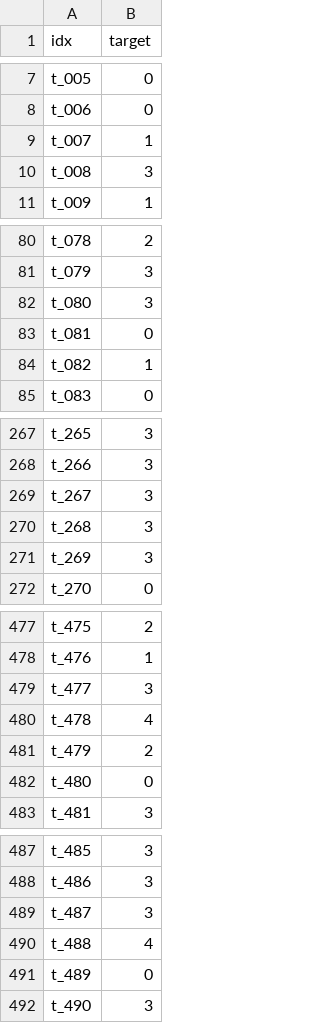
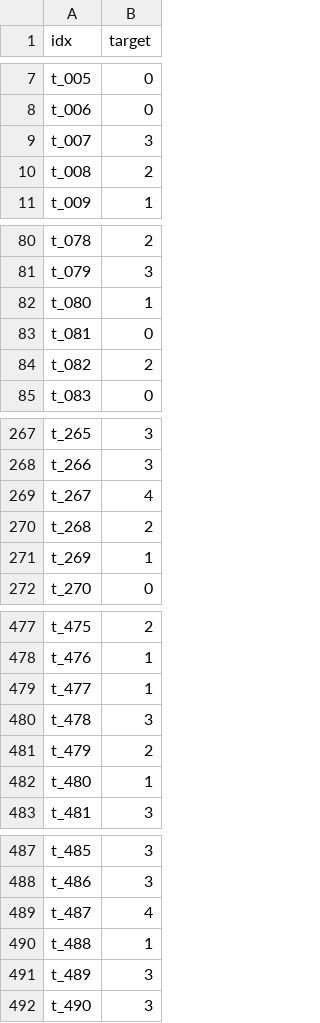
Before and after one commit to kmasta/Aiffel_DLThon, a CSV file: data/results/klue_roberta_dailyfull.csv, drawn as a sheet; only a part is shown, gaps mark what is left out; the diff covers the shown part only.

```diff
--- a/data/results/klue_roberta_dailyfull.csv
+++ b/data/results/klue_roberta_dailyfull.csv
@@ -8,4 +8,4 @@ t_005,0
 t_006,0
-t_007,1
-t_008,3
+t_007,3
+t_008,2
 t_009,1
@@ -81,5 +81,5 @@ t_078,2
 t_079,3
-t_080,3
+t_080,1
 t_081,0
-t_082,1
+t_082,2
 t_083,0
@@ -268,5 +268,5 @@ t_265,3
 t_266,3
-t_267,3
-t_268,3
-t_269,3
+t_267,4
+t_268,2
+t_269,1
 t_270,0
@@ -478,6 +478,6 @@ t_475,2
 t_476,1
-t_477,3
-t_478,4
+t_477,1
+t_478,3
 t_479,2
-t_480,0
+t_480,1
 t_481,3
@@ -488,5 +488,5 @@ t_485,3
 t_486,3
-t_487,3
-t_488,4
-t_489,0
+t_487,4
+t_488,1
+t_489,3
 t_490,3
```
Also changed, not shown: 42 edited cells elsewhere in this file, 7 other files.
